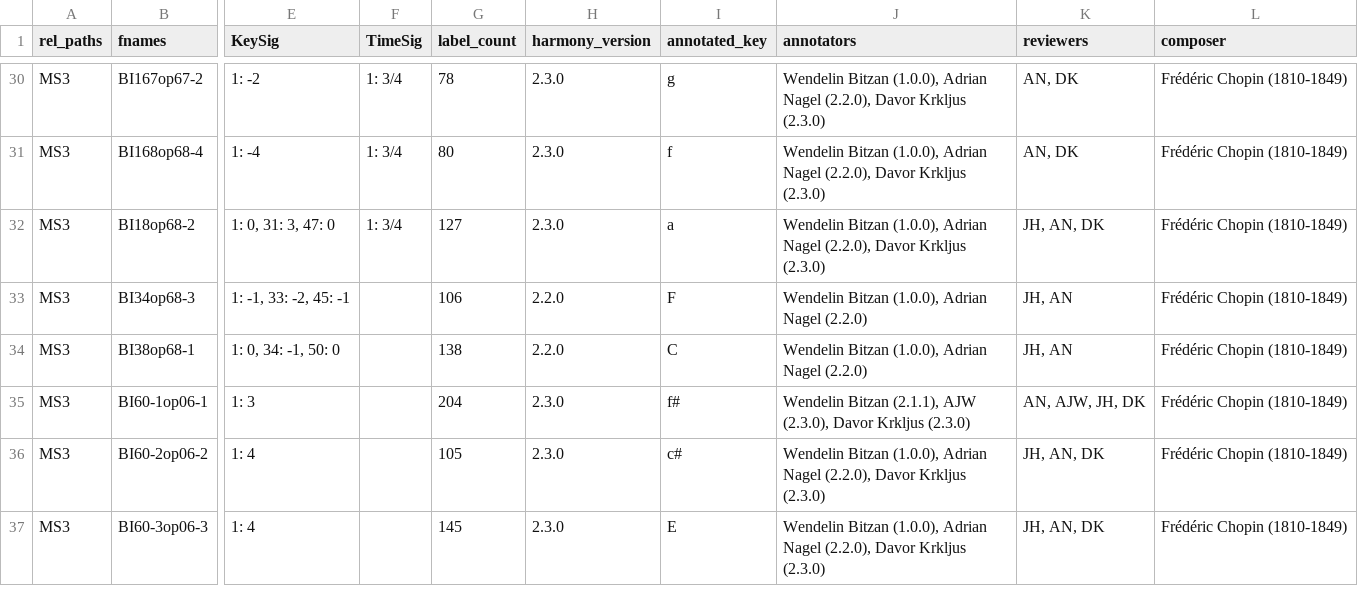
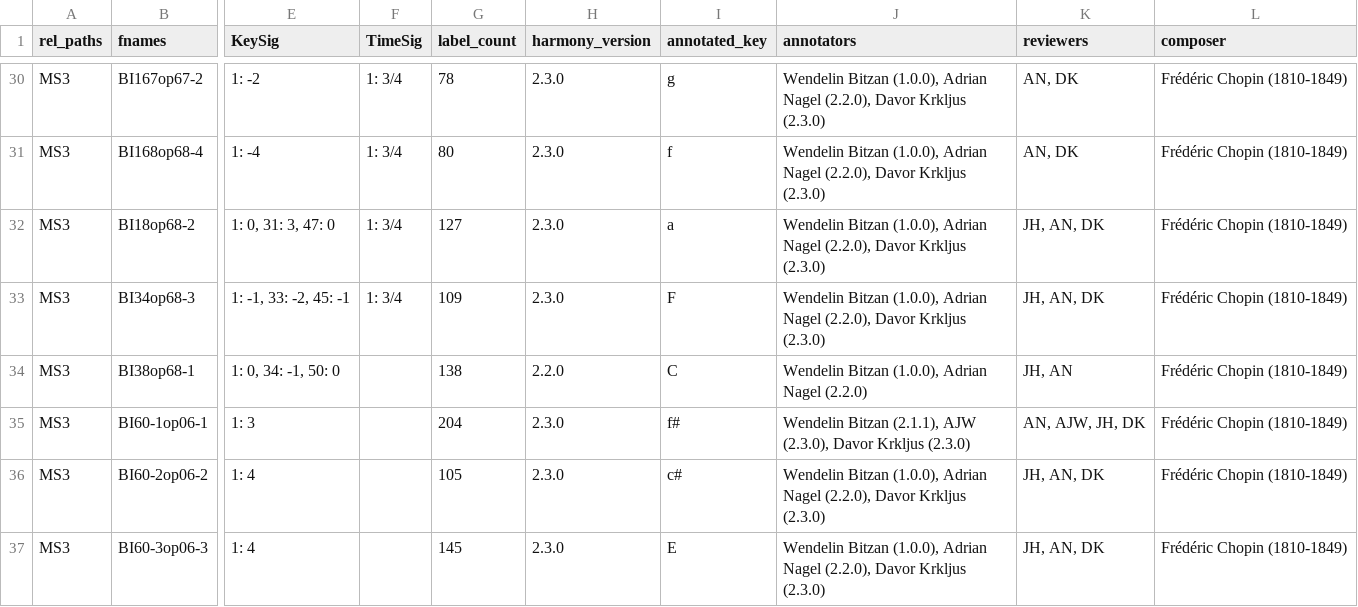
Before and after one commit to DCMLab/chopin_mazurkas, a TSV file: metadata.tsv, drawn as a sheet; only a part is shown, gaps mark what is left out; the diff names each change by its address in the sheet, - before the commit and + after, or states it on an @@ line.

```diff
--- a/metadata.tsv
+++ b/metadata.tsv
-F33 (TimeSig): (empty)
+F33 (TimeSig): 1: 3/4
-G33 (label_count): 106
+G33 (label_count): 109
-H33 (harmony_version): 2.2.0
+H33 (harmony_version): 2.3.0
-J33 (annotators): …Adrian Nagel (2.2.0)
+J33 (annotators): …Adrian Nagel (2.2.0), Davor Krkljus (2.3.0)
-K33 (reviewers): JH, AN
+K33 (reviewers): JH, AN, DK
```
Also changed, not shown: harmonies/BI34op68-3.tsv, 1 other file.
